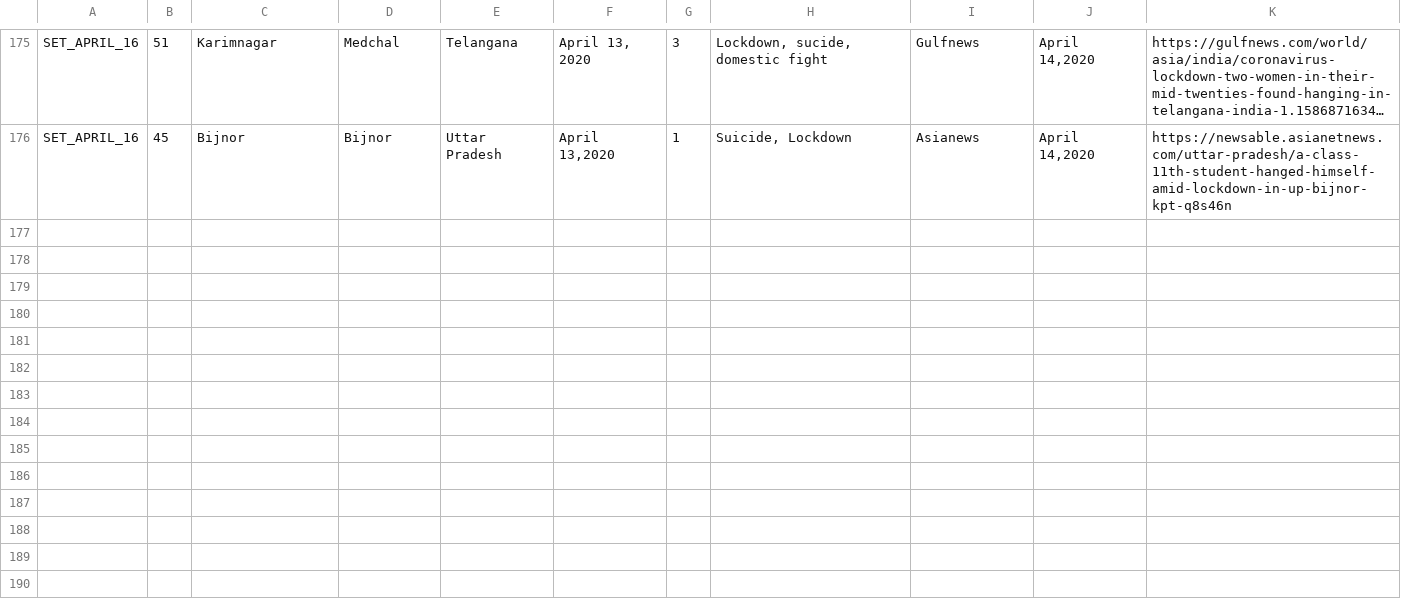
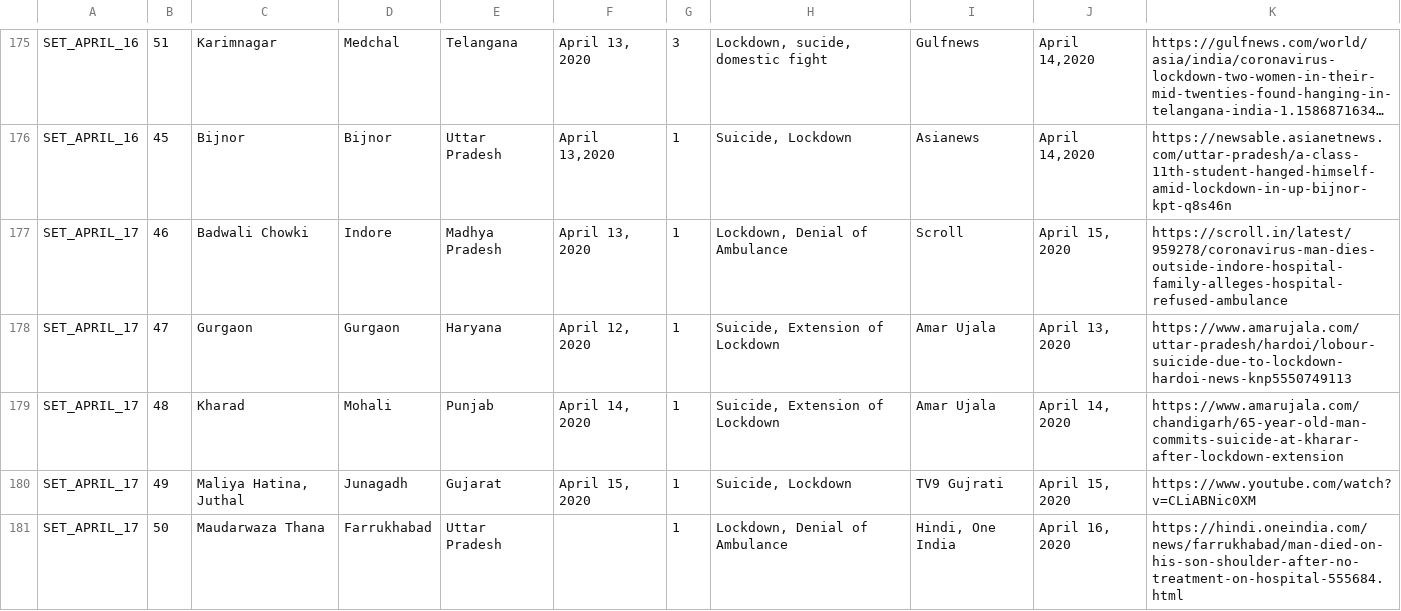
Before and after one commit to datameet/covid19, a TSV file: non-virus-deaths-media-reports-backup/non-virus-deaths.tsv, drawn as a sheet; only a part is shown, gaps mark what is left out; long unchanged cells end in …; the diff covers the shown part only; the diff names each change by its address in the sheet, - before the commit and + after, or states it on an @@ line.

Commit message:
updated data

```diff
--- a/non-virus-deaths-media-reports-backup/non-virus-deaths.tsv
+++ b/non-virus-deaths-media-reports-backup/non-virus-deaths.tsv
+row 177: SET_APRIL_17 | 46 | Badwali Chowki | Indore | Madhya Pradesh | April 13, 2020 | 1 | Lockdown, Denial of Ambulance | Scroll | April 15, 2020 | https://scroll.in/latest/959278/coronavirus-man-dies-outside-indore-hospital-family-alleges-hospital-refused-ambulance
+row 178: SET_APRIL_17 | 47 | Gurgaon | Gurgaon | Haryana | April 12, 2020 | 1 | Suicide, Extension of Lockdown | Amar Ujala | April 13, 2020 | https://www.amarujala.com/uttar-pradesh/hardoi/lobour-suicide-due-to-lockdown-hardoi-news-knp5550749113
+row 179: SET_APRIL_17 | 48 | Kharad | Mohali | Punjab | April 14, 2020 | 1 | Suicide, Extension of Lockdown | Amar Ujala | April 14, 2020 | https://www.amarujala.com/chandigarh/65-year-old-man-commits-suicide-at-kharar-after-lockdown-extension
+row 180: SET_APRIL_17 | 49 | Maliya Hatina, Juthal | Junagadh | Gujarat | April 15, 2020 | 1 | Suicide, Lockdown | TV9 Gujrati | April 15, 2020 | https://www.youtube.com/watch?v=CLiABNic0XM
+row 181: SET_APRIL_17 | 50 | Maudarwaza Thana | Farrukhabad | Uttar Pradesh |  | 1 | Lockdown, Denial of Ambulance | Hindi, One India | April 16, 2020 | https://hindi.oneindia.com/news/farrukhabad/man-died-on-his-son-shoulder-after-no-treatment-on-hospital-555684.html
```
Also changed, not shown: 5 added rows elsewhere in this file, 8 other files.
